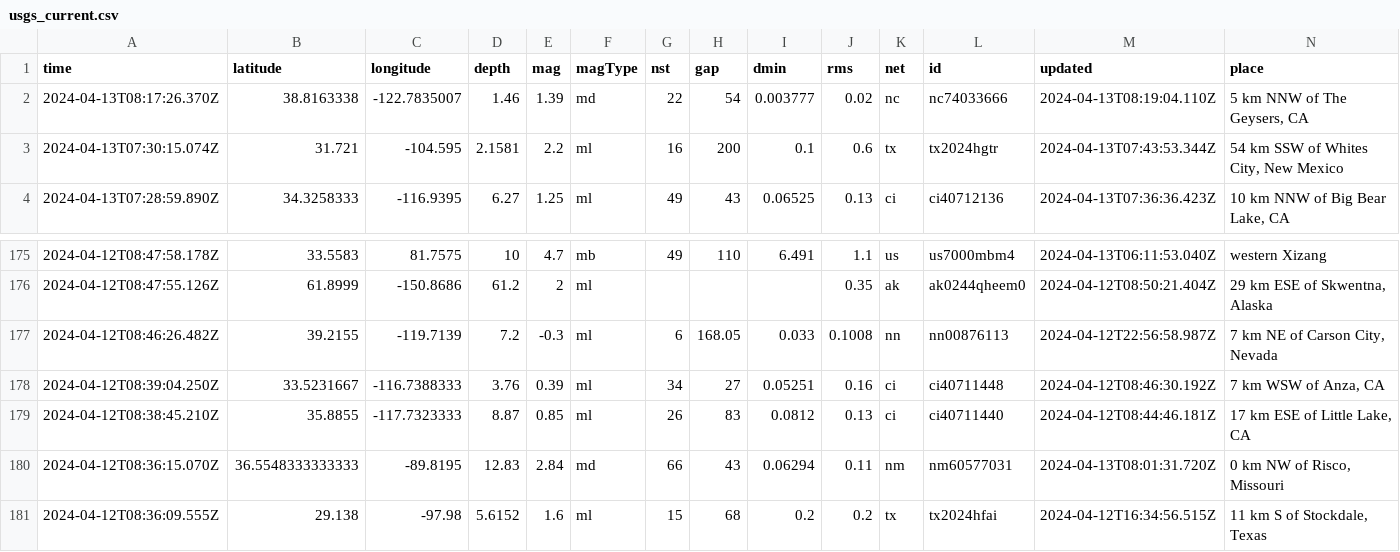
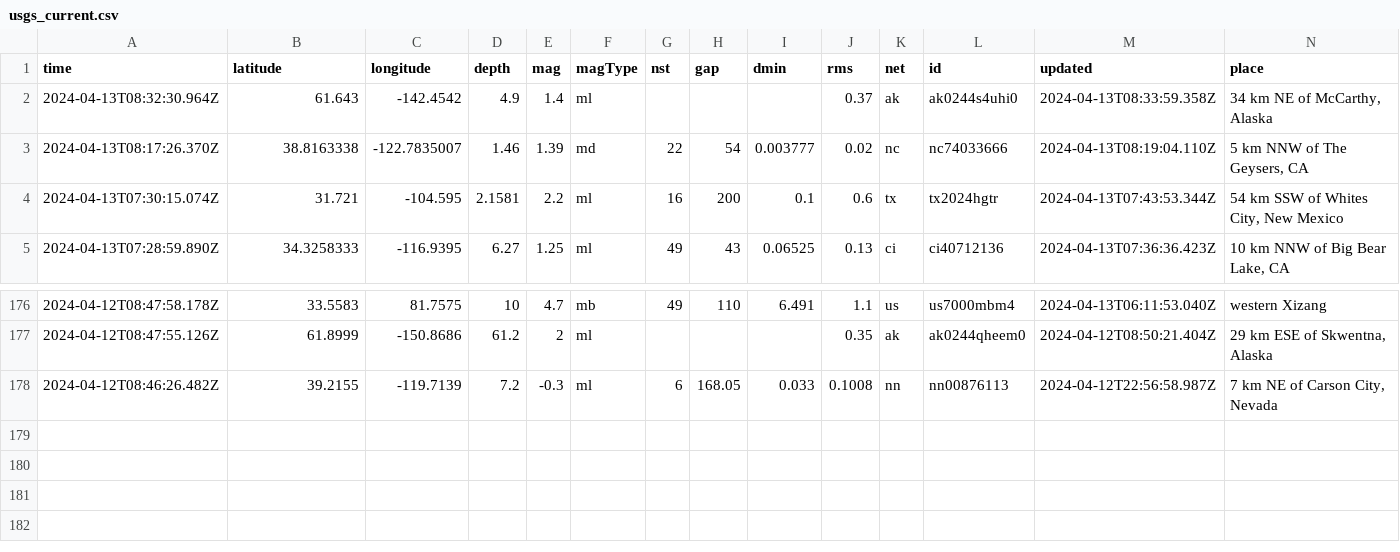
Before and after one commit to carlappen/nicar23-github-actions, a CSV file: usgs_current.csv, drawn as a sheet; only a part is shown, gaps mark what is left out; removed rows and columns are numbered as before the commit, all else as after; rows hold the shown columns only; the diff names each change by its address in the sheet, - before the commit and + after, or states it on an @@ line.

```diff
--- a/usgs_current.csv
+++ b/usgs_current.csv
+row 2: 2024-04-13T08:32:30.964Z | 61.643 | -142.4542 | 4.9 | 1.4 | ml |  |  |  | 0.37 | ak | ak0244s4uhi0 | 2024-04-13T08:33:59.358Z | 34 km NE of McCarthy, Alaska
-row 178: 2024-04-12T08:39:04.250Z | 33.5231667 | -116.7388333 | 3.76 | 0.39 | ml | 34 | 27 | 0.05251 | 0.16 | ci | ci40711448 | 2024-04-12T08:46:30.192Z | 7 km WSW of Anza, CA
-row 179: 2024-04-12T08:38:45.210Z | 35.8855 | -117.7323333 | 8.87 | 0.85 | ml | 26 | 83 | 0.0812 | 0.13 | ci | ci40711440 | 2024-04-12T08:44:46.181Z | 17 km ESE of Little Lake, CA
-row 180: 2024-04-12T08:36:15.070Z | 36.5548333333333 | -89.8195 | 12.83 | 2.84 | md | 66 | 43 | 0.06294 | 0.11 | nm | nm60577031 | 2024-04-13T08:01:31.720Z | 0 km NW of Risco, Missouri
-row 181: 2024-04-12T08:36:09.555Z | 29.138 | -97.98 | 5.6152 | 1.6 | ml | 15 | 68 | 0.2 | 0.2 | tx | tx2024hfai | 2024-04-12T16:34:56.515Z | 11 km S of Stockdale, Texas
```
